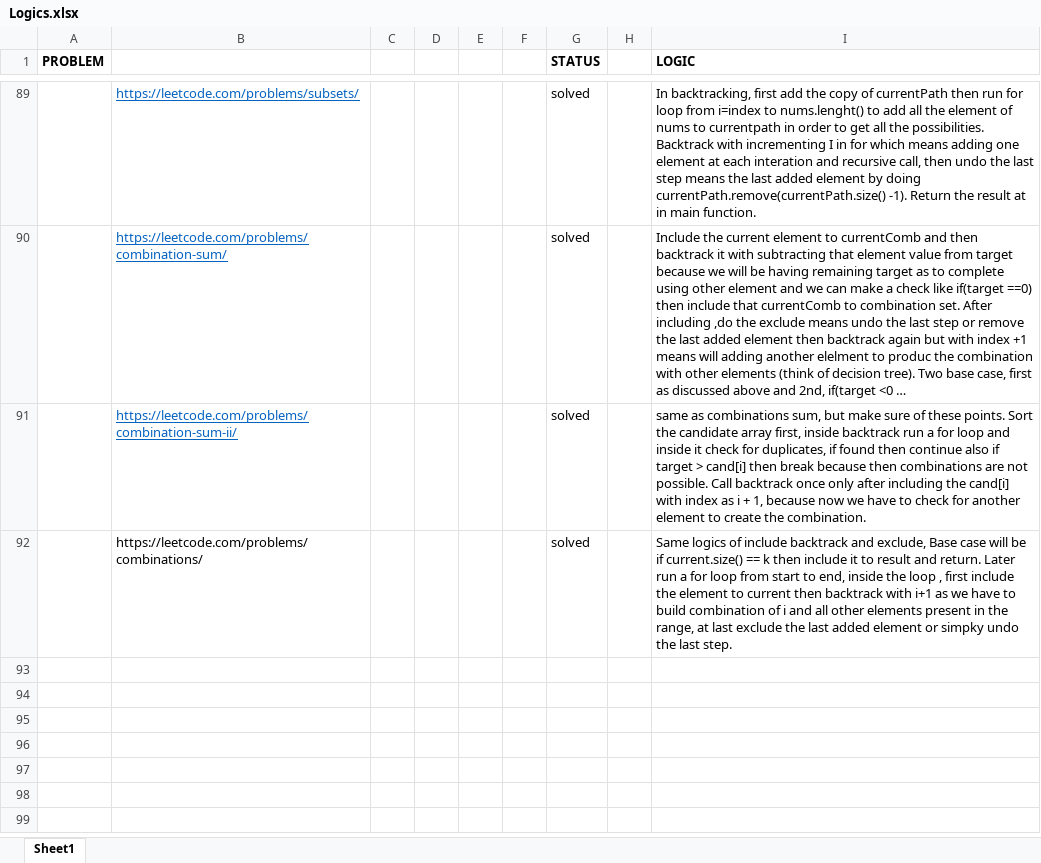
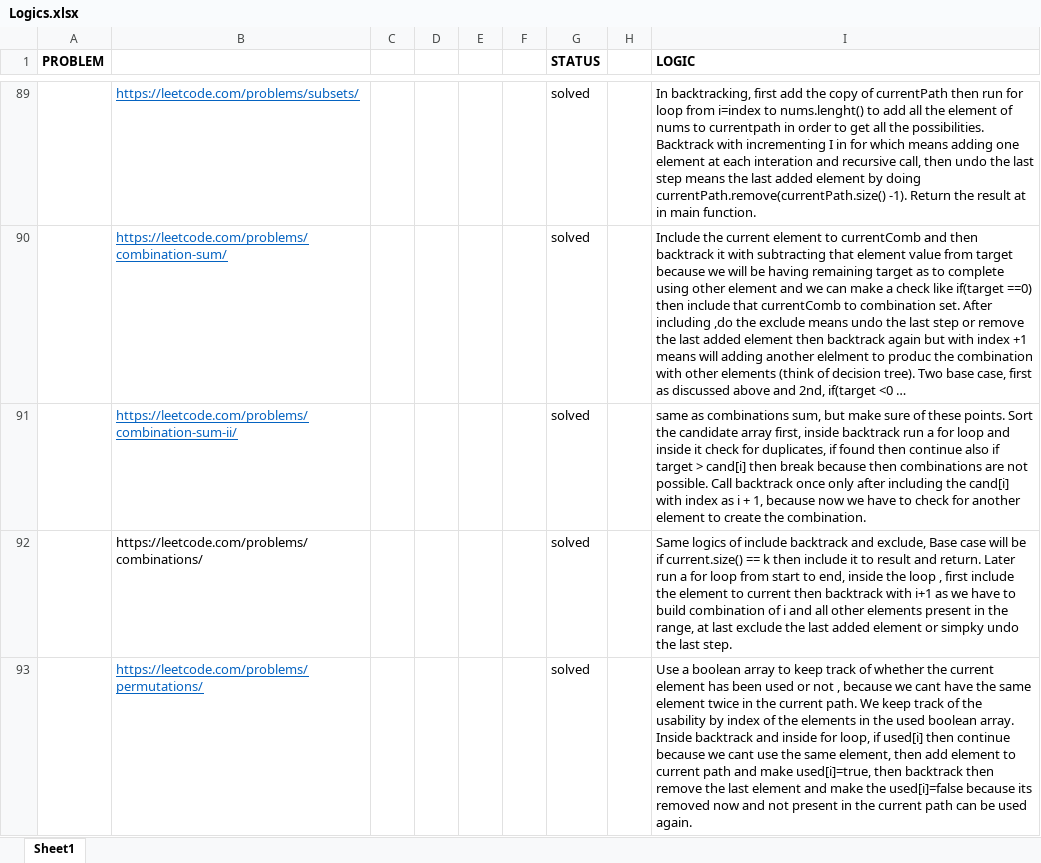
Before and after one commit to sumitraj786/leetcode_dsa-java, an Excel workbook: Logics.xlsx, sheet Sheet1, drawn as a sheet; only a part is shown, gaps mark what is left out; long unchanged cells end in …; values as stored, in another font and other column widths than the file's, no borders; the diff names each change by its address in the sheet, - before the commit and + after, or states it on an @@ line.

Commit message:
permutations

```diff
--- a/Logics.xlsx (sheet Sheet1)
+++ b/Logics.xlsx (sheet Sheet1)
+row 93:  | https://leetcode.com/problems/permutations/ |  |  |  |  | solved |  | Use a boolean array to keep track of whether the current element has been used or not , because we cant have the same element twice in the current path. We keep track of the usability by index of the elements in the used boolean array. Inside backtrack and inside for loop, if used[i] then continue because we cant use the same element, then add element to current path and make used[i]=true, then backtrack then remove the last element and make the used[i]=false because its removed now and not present in the current path can be used again.
```
Also changed, not shown: 1 other file.
